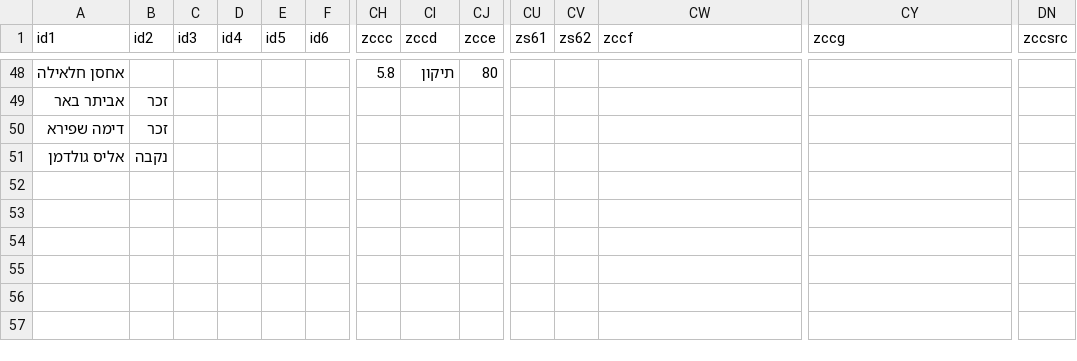
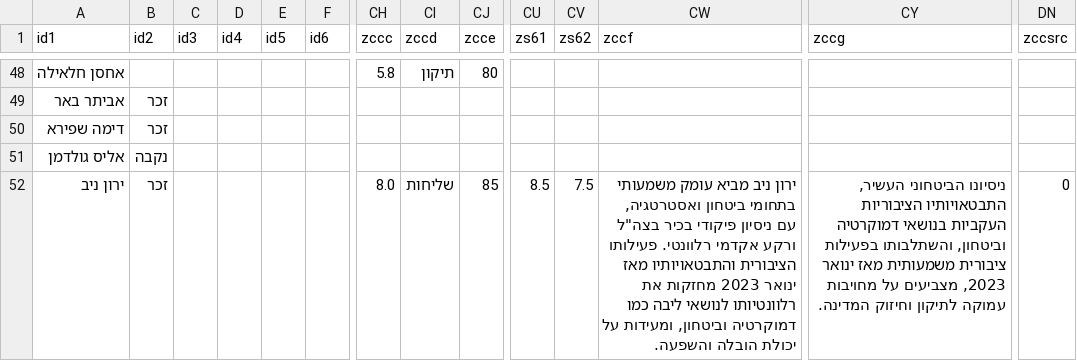
Before and after one commit to dbr-primaris/2026, a CSV file: dbr_P_01_data.csv, drawn as a sheet; only a part is shown, gaps mark what is left out; rows hold the shown columns only; the diff names each change by its address in the sheet, - before the commit and + after, or states it on an @@ line.

```diff
--- a/dbr_P_01_data.csv
+++ b/dbr_P_01_data.csv
+row 52: ירון ניב | זכר |  |  |  |  | 8.0 | שליחות | 85 | 8.5 | 7.5 | ירון ניב מביא עומק משמעותי בתחומי ביטחון ואסטרטגיה, עם ניסיון פיקודי בכיר בצה"ל ורקע אקדמי רלוונטי. פעילותו הציבורית והתבטאויותיו מאז ינואר 2023 מחזקות את רלוונטיותו לנושאי ליבה כמו דמוקרטיה וביטחון, ומעידות על יכולת הובלה והשפעה. | ניסיונו הביטחוני העשיר, התבטאויותיו הציבוריות העקביות בנושאי דמוקרטיה וביטחון, והשתלבותו בפעילות ציבורית משמעותית מאז ינואר 2023, מצביעים על מחויבות עמוקה לתיקון וחיזוק המדינה. | 0
```
Also changed, not shown: 5 other files.
